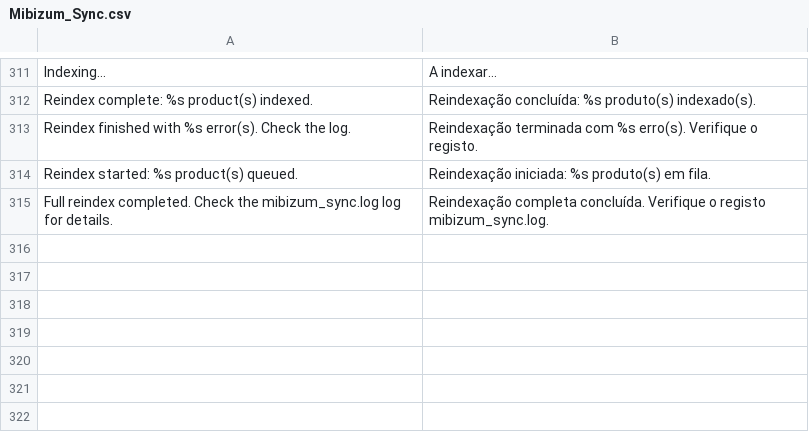
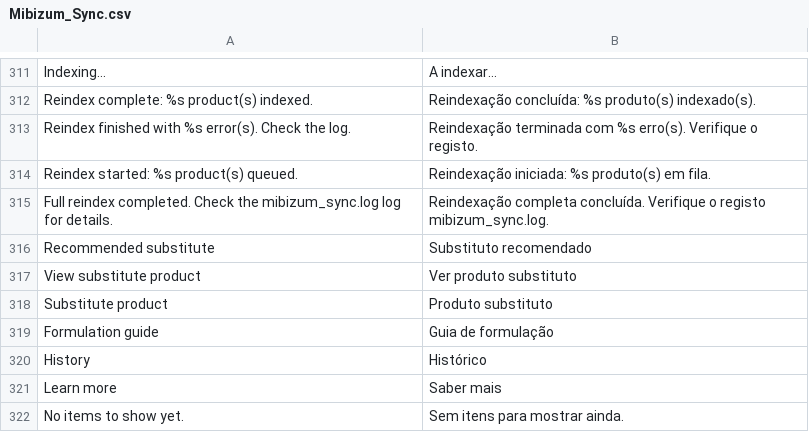
Before and after one commit to Mibizum/magento-openMage, a CSV file: src/app/locale/pt_PT/Mibizum_Sync.csv, drawn as a sheet; only a part is shown, gaps mark what is left out; the diff names each change by its address in the sheet, - before the commit and + after, or states it on an @@ line.

```diff
--- a/src/app/locale/pt_PT/Mibizum_Sync.csv
+++ b/src/app/locale/pt_PT/Mibizum_Sync.csv
+row 316: Recommended substitute | Substituto recomendado
+row 317: View substitute product | Ver produto substituto
+row 318: Substitute product | Produto substituto
+row 319: Formulation guide | Guia de formulação
+row 320: History | Histórico
+row 321: Learn more | Saber mais
+row 322: No items to show yet. | Sem itens para mostrar ainda.
```
Also changed, not shown: src/app/locale/de_DE/Mibizum_Sync.csv, src/app/locale/es_ES/Mibizum_Sync.csv, 16 other files.
